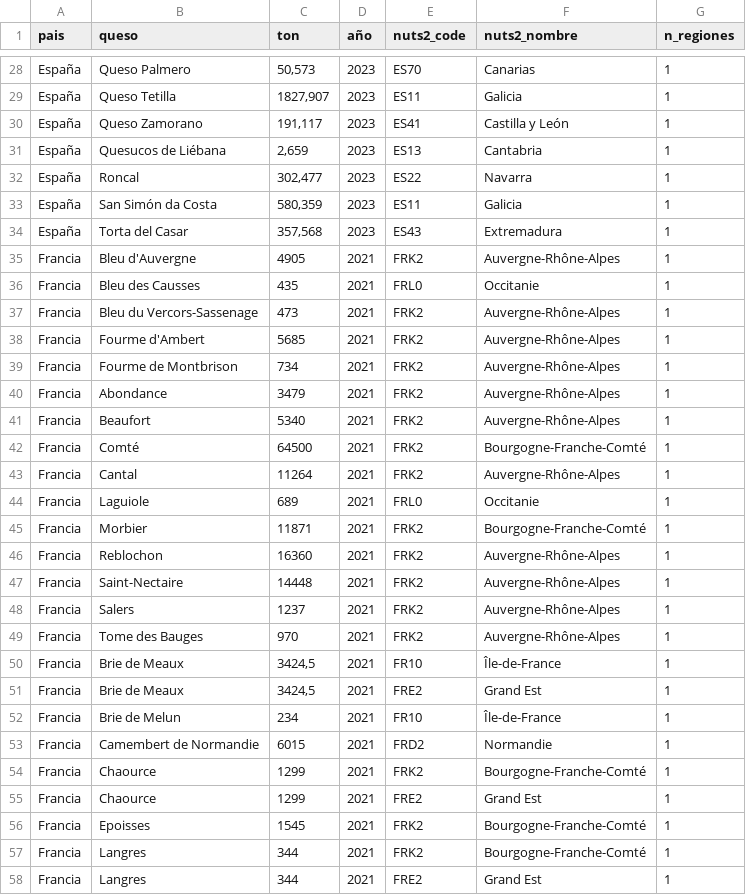
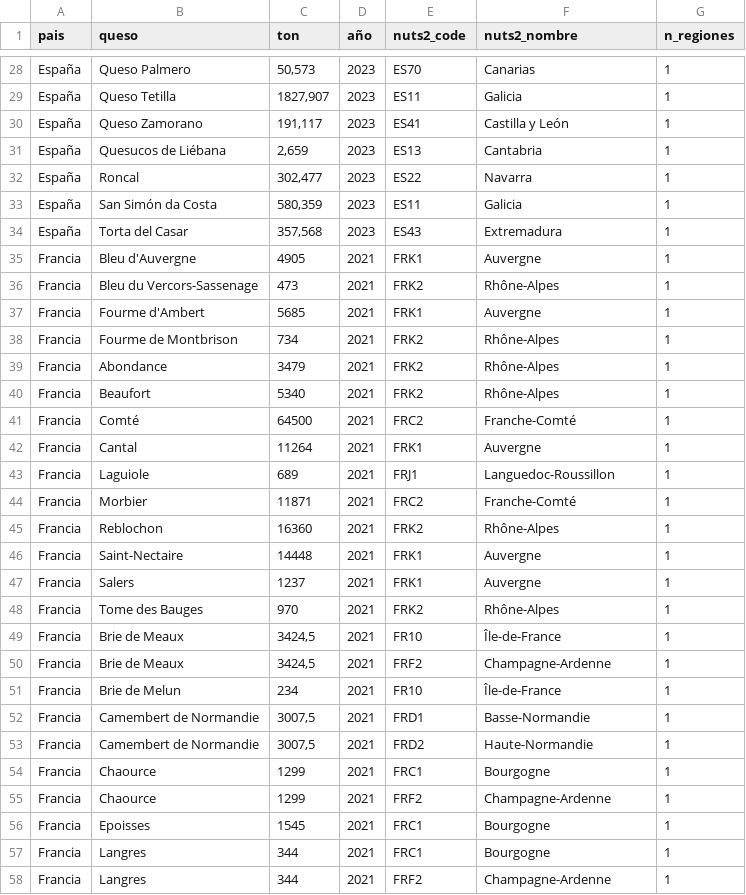
Before and after one commit to juanriera/blog, a CSV file: posts/2026-04-26_asturias-mancha-quesera/dop_nuts2.csv, drawn as a sheet; only a part is shown, gaps mark what is left out; the diff covers the shown part only.

Commit message:
update asturias mancha quesera
Actualizcion datos Italia más realistas y correccion regiones Francia

```diff
--- a/posts/2026-04-26_asturias-mancha-quesera/dop_nuts2.csv
+++ b/posts/2026-04-26_asturias-mancha-quesera/dop_nuts2.csv
@@ -34,25 +34,25 @@
 "España";"Torta del Casar";357,568;2023;"ES43";"Extremadura";1
-"Francia";"Bleu d'Auvergne";4905;2021;"FRK2";"Auvergne-Rhône-Alpes";1
-"Francia";"Bleu des Causses";435;2021;"FRL0";"Occitanie";1
-"Francia";"Bleu du Vercors-Sassenage";473;2021;"FRK2";"Auvergne-Rhône-Alpes";1
-"Francia";"Fourme d'Ambert";5685;2021;"FRK2";"Auvergne-Rhône-Alpes";1
-"Francia";"Fourme de Montbrison";734;2021;"FRK2";"Auvergne-Rhône-Alpes";1
-"Francia";"Abondance";3479;2021;"FRK2";"Auvergne-Rhône-Alpes";1
-"Francia";"Beaufort";5340;2021;"FRK2";"Auvergne-Rhône-Alpes";1
-"Francia";"Comté";64500;2021;"FRK2";"Bourgogne-Franche-Comté";1
-"Francia";"Cantal";11264;2021;"FRK2";"Auvergne-Rhône-Alpes";1
-"Francia";"Laguiole";689;2021;"FRL0";"Occitanie";1
-"Francia";"Morbier";11871;2021;"FRK2";"Bourgogne-Franche-Comté";1
-"Francia";"Reblochon";16360;2021;"FRK2";"Auvergne-Rhône-Alpes";1
-"Francia";"Saint-Nectaire";14448;2021;"FRK2";"Auvergne-Rhône-Alpes";1
-"Francia";"Salers";1237;2021;"FRK2";"Auvergne-Rhône-Alpes";1
-"Francia";"Tome des Bauges";970;2021;"FRK2";"Auvergne-Rhône-Alpes";1
+"Francia";"Bleu d'Auvergne";4905;2021;"FRK1";"Auvergne";1
+"Francia";"Bleu du Vercors-Sassenage";473;2021;"FRK2";"Rhône-Alpes";1
+"Francia";"Fourme d'Ambert";5685;2021;"FRK1";"Auvergne";1
+"Francia";"Fourme de Montbrison";734;2021;"FRK2";"Rhône-Alpes";1
+"Francia";"Abondance";3479;2021;"FRK2";"Rhône-Alpes";1
+"Francia";"Beaufort";5340;2021;"FRK2";"Rhône-Alpes";1
+"Francia";"Comté";64500;2021;"FRC2";"Franche-Comté";1
+"Francia";"Cantal";11264;2021;"FRK1";"Auvergne";1
+"Francia";"Laguiole";689;2021;"FRJ1";"Languedoc-Roussillon";1
+"Francia";"Morbier";11871;2021;"FRC2";"Franche-Comté";1
+"Francia";"Reblochon";16360;2021;"FRK2";"Rhône-Alpes";1
+"Francia";"Saint-Nectaire";14448;2021;"FRK1";"Auvergne";1
+"Francia";"Salers";1237;2021;"FRK1";"Auvergne";1
+"Francia";"Tome des Bauges";970;2021;"FRK2";"Rhône-Alpes";1
 "Francia";"Brie de Meaux";3424,5;2021;"FR10";"Île-de-France";1
-"Francia";"Brie de Meaux";3424,5;2021;"FRE2";"Grand Est";1
+"Francia";"Brie de Meaux";3424,5;2021;"FRF2";"Champagne-Ardenne";1
 "Francia";"Brie de Melun";234;2021;"FR10";"Île-de-France";1
-"Francia";"Camembert de Normandie";6015;2021;"FRD2";"Normandie";1
-"Francia";"Chaource";1299;2021;"FRK2";"Bourgogne-Franche-Comté";1
-"Francia";"Chaource";1299;2021;"FRE2";"Grand Est";1
-"Francia";"Epoisses";1545;2021;"FRK2";"Bourgogne-Franche-Comté";1
-"Francia";"Langres";344;2021;"FRK2";"Bourgogne-Franche-Comté";1
-"Francia";"Langres";344;2021;"FRE2";"Grand Est";1
+"Francia";"Camembert de Normandie";3007,5;2021;"FRD1";"Basse-Normandie";1
+"Francia";"Camembert de Normandie";3007,5;2021;"FRD2";"Haute-Normandie";1
+"Francia";"Chaource";1299;2021;"FRC1";"Bourgogne";1
+"Francia";"Chaource";1299;2021;"FRF2";"Champagne-Ardenne";1
+"Francia";"Epoisses";1545;2021;"FRC1";"Bourgogne";1
+"Francia";"Langres";344;2021;"FRC1";"Bourgogne";1
+"Francia";"Langres";344;2021;"FRF2";"Champagne-Ardenne";1
```
Also changed, not shown: 2 added rows, 1 removed row and 77 edited cells elsewhere in this file, 11 other files.
